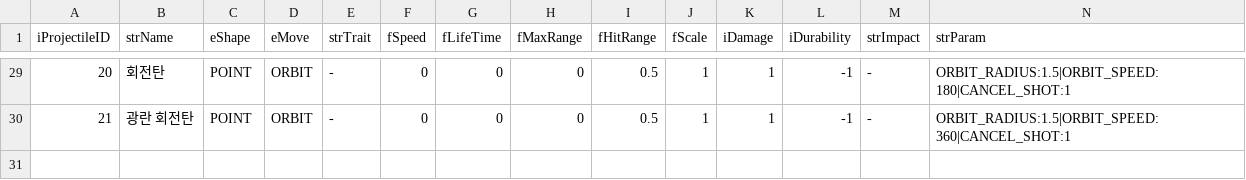
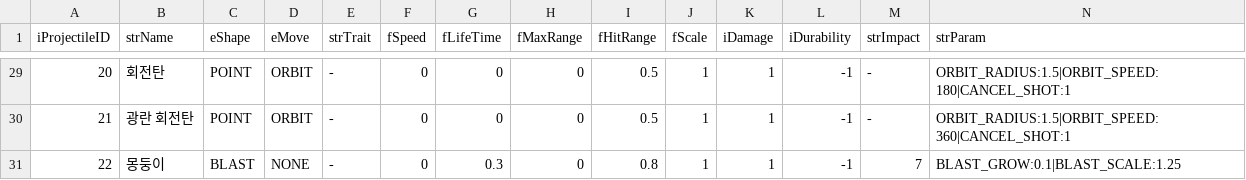
Before and after one commit to LimBellHoon/Project_LandGrab, a CSV file: Assets/Data/ProjectileInfo.csv, drawn as a sheet; only a part is shown, gaps mark what is left out; rows hold the shown columns only; the diff names each change by its address in the sheet, - before the commit and + after, or states it on an @@ line.

```diff
--- a/Assets/Data/ProjectileInfo.csv
+++ b/Assets/Data/ProjectileInfo.csv
+row 31: 22 | 몽둥이 | BLAST | NONE | - | 0 | 0.3 | 0 | 0.8 | 1 | 1 | -1 | 7 | BLAST_GROW:0.1|BLAST_SCALE:1.25
```
Also changed, not shown: Assets/Data/ImpactInfo.csv, Assets/Data/RunSkillInfo.csv, 9 other files.
